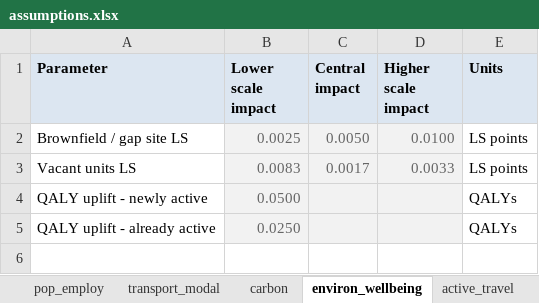
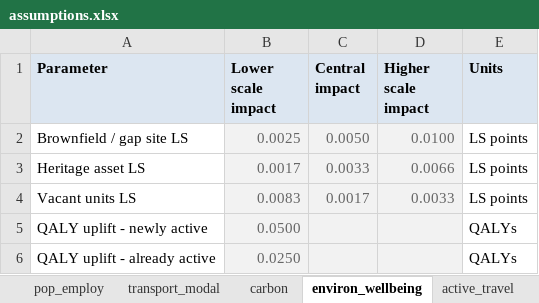
Before and after one commit to Ekosltd/TCL, an Excel workbook: data/assumptions.xlsx, sheet environ_wellbeing, drawn as a sheet; values as stored, in another font and other column widths than the file's, no borders; table styles not drawn; the diff names each change by its address in the sheet, - before the commit and + after, or states it on an @@ line.

```diff
--- a/data/assumptions.xlsx (sheet environ_wellbeing)
+++ b/data/assumptions.xlsx (sheet environ_wellbeing)
+row 3: Heritage asset LS | 0.0017 | 0.0033 | 0.0066 | LS points
```
Also changed, not shown: sheet additionality_mappings, sheet pop_employ, sheet land_infra_mult.
